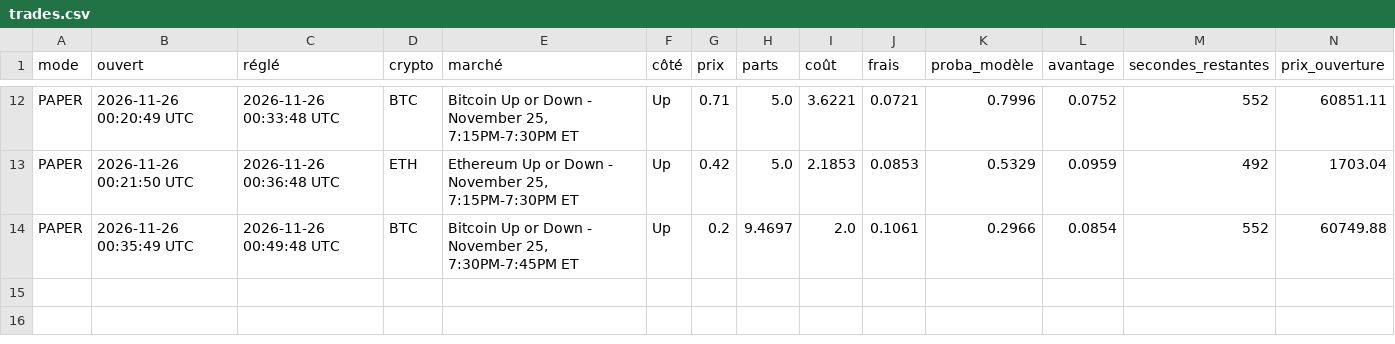
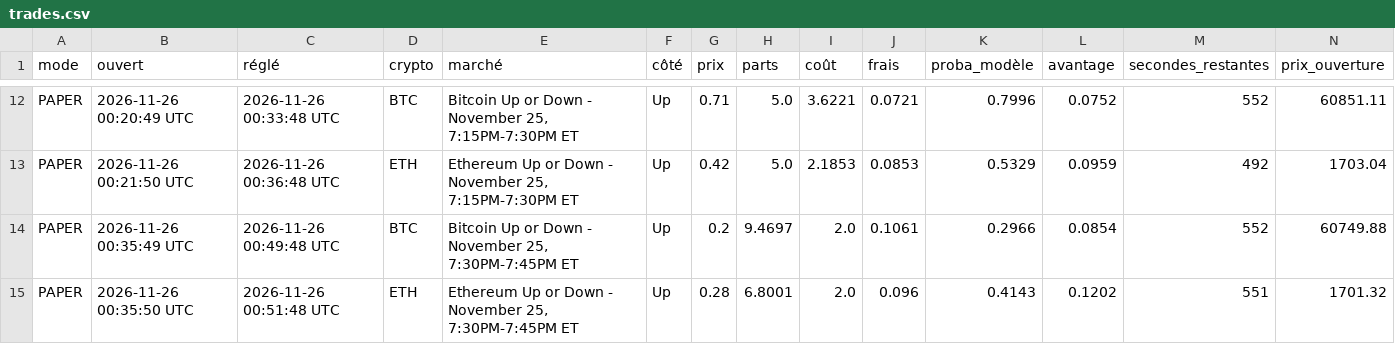
Before and after one commit to jmariejmn88-ux/polybot, a CSV file: data/trades.csv, drawn as a sheet; only a part is shown, gaps mark what is left out; rows hold the shown columns only; the diff names each change by its address in the sheet, - before the commit and + after, or states it on an @@ line.

```diff
--- a/data/trades.csv
+++ b/data/trades.csv
+row 15: PAPER | 2026-11-26 00:35:50 UTC | 2026-11-26 00:51:48 UTC | ETH | Ethereum Up or Down - November 25, 7:30PM-7:45PM ET | Up | 0.28 | 6.8001 | 2.0 | 0.096 | 0.4143 | 0.1202 | 551 | 1701.32
```
Also changed, not shown: 3 other files.
